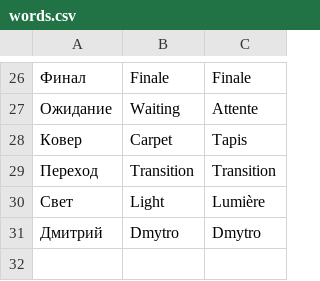
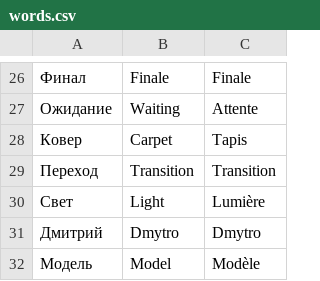
Before and after one commit to AzukoTazumaki/DZ_Python_21, a CSV file: results/words.csv, drawn as a sheet; only a part is shown, gaps mark what is left out; the diff names each change by its address in the sheet, - before the commit and + after, or states it on an @@ line.

```diff
--- a/results/words.csv
+++ b/results/words.csv
+row 32: Модель | Model | Modèle
```
Also changed, not shown: results/employees.csv, results/players.csv, 11 other files.
